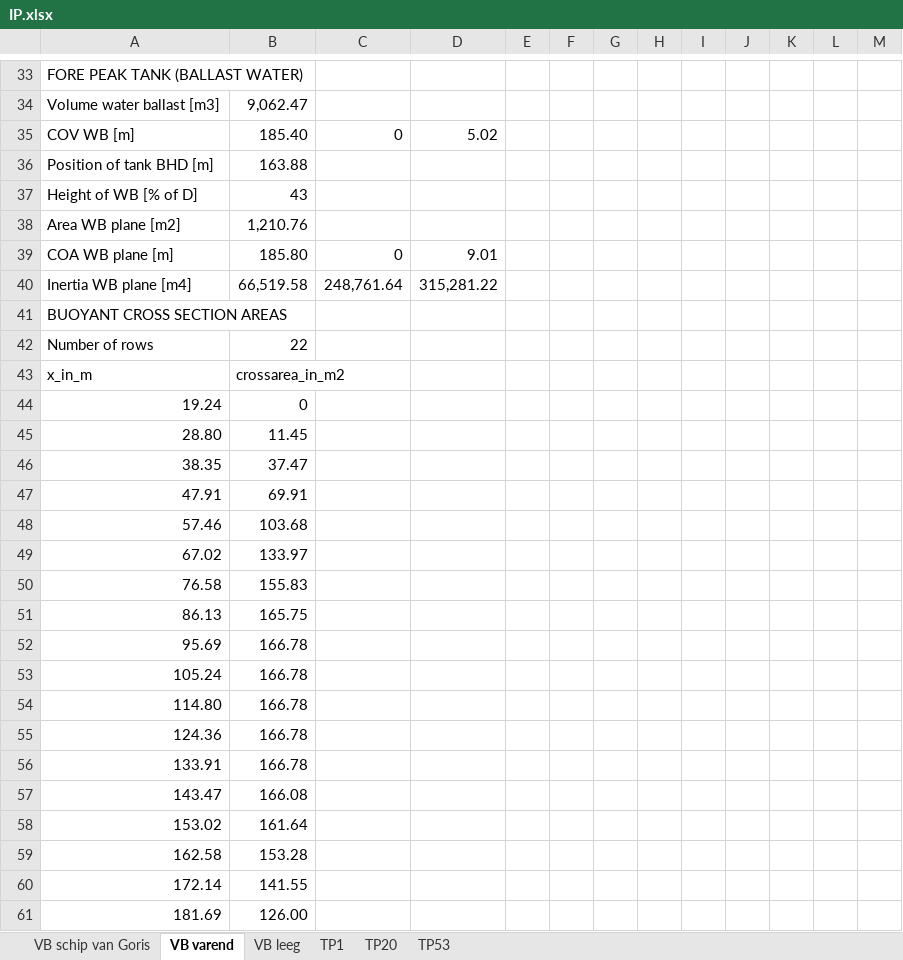
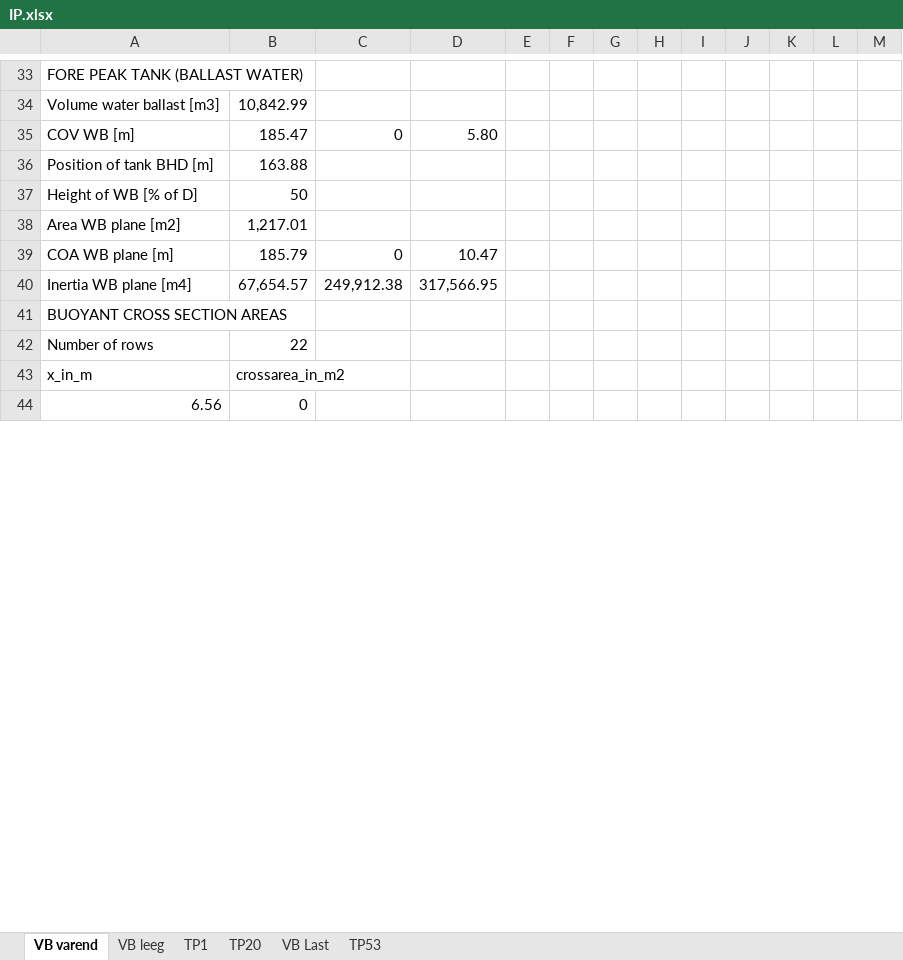
Before and after one commit to tomoldenbeuving/IP-26, an Excel workbook: IP.xlsx, sheet VB varend, drawn as a sheet; only a part is shown, gaps mark what is left out; values as stored, in another font and other column widths than the file's, no borders; removed rows and columns are numbered as before the commit, all else as after; the diff covers the shown part only; the diff names each change by its address in the sheet, - before the commit and + after, or states it on an @@ line.

```diff
--- a/IP.xlsx (sheet VB varend)
+++ b/IP.xlsx (sheet VB varend)
-sheet tab: VB schip van Goris
+sheet tab: VB Last
-B34: 9,062.47
+B34: 10,842.99
-B35: 185.40
+B35: 185.47
-D35: 5.02
+D35: 5.80
-B37: 43
+B37: 50
-B38: 1,210.76
+B38: 1,217.01
-B39: 185.80
+B39: 185.79
-D39: 9.01
+D39: 10.47
-row 40: Inertia WB plane [m4] | 66,519.58 | 248,761.64 | 315,281.22
+row 40: Inertia WB plane [m4] | 67,654.57 | 249,912.38 | 317,566.95
-A44: 19.24
+A44: 6.56
-row 45: 28.80 | 11.45
-row 46: 38.35 | 37.47
-row 47: 47.91 | 69.91
-row 48: 57.46 | 103.68
-row 49: 67.02 | 133.97
-row 50: 76.58 | 155.83
-row 51: 86.13 | 165.75
-row 52: 95.69 | 166.78
-row 53: 105.24 | 166.78
-row 54: 114.80 | 166.78
-row 55: 124.36 | 166.78
-row 56: 133.91 | 166.78
-row 57: 143.47 | 166.08
-row 58: 153.02 | 161.64
-row 59: 162.58 | 153.28
-row 60: 172.14 | 141.55
-row 61: 181.69 | 126.00
```
Also changed, not shown: 23 added rows, 6 removed rows and 116 edited cells elsewhere in this sheet, 1 other file.
